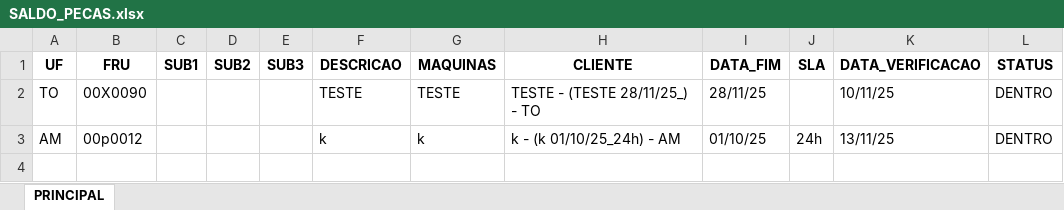
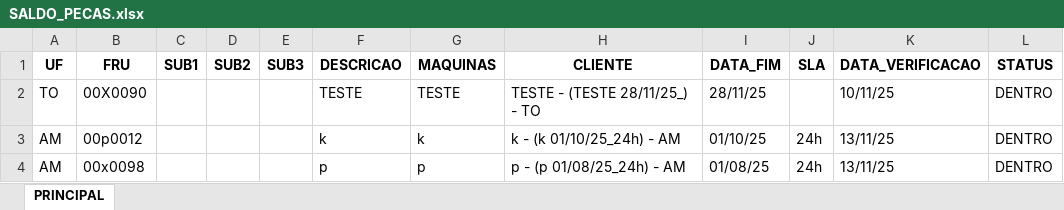
Before and after one commit to otavilobato/pecas1, an Excel workbook: SALDO_PECAS.xlsx, sheet PRINCIPAL, drawn as a sheet; values as stored, in another font and other column widths than the file's, no borders; the diff names each change by its address in the sheet, - before the commit and + after, or states it on an @@ line.

Commit message:
Atualização automática via Streamlit (13/11/2025 19:09)

```diff
--- a/SALDO_PECAS.xlsx (sheet PRINCIPAL)
+++ b/SALDO_PECAS.xlsx (sheet PRINCIPAL)
+row 4: AM | 00x0098 |  |  |  | p | p | p - (p 01/08/25_24h) - AM | 01/08/25 | 24h | 13/11/25 | DENTRO
```
